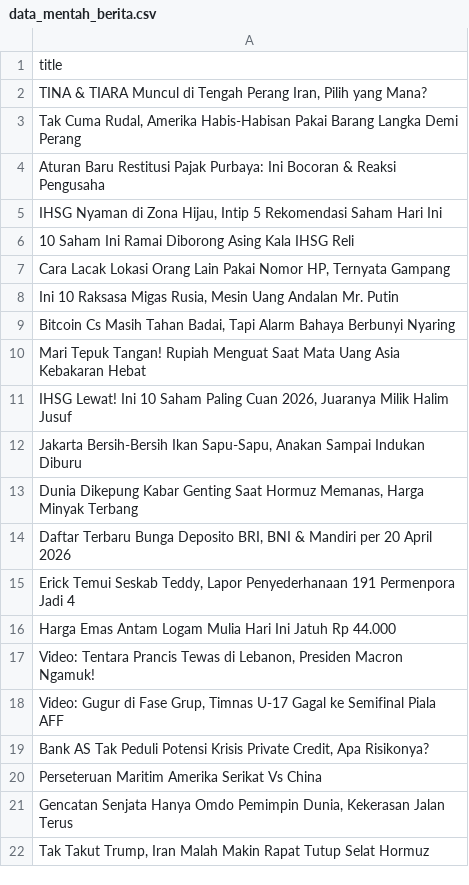
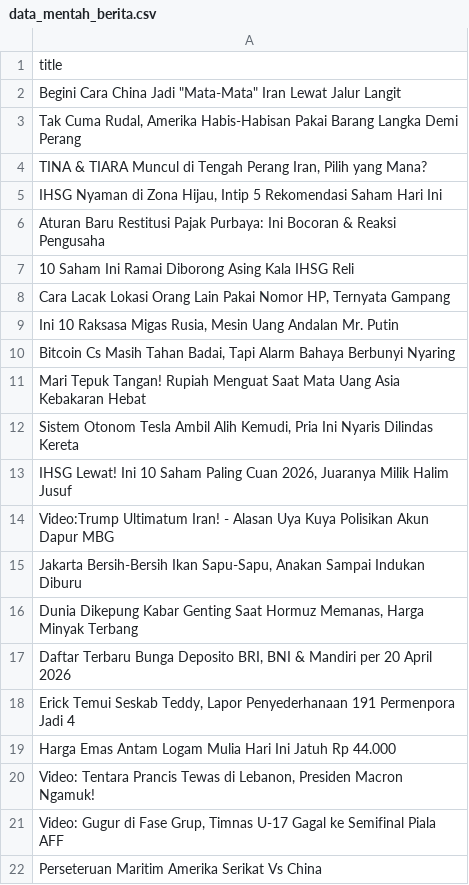
Before and after one commit to arjunsujarwo/arjun-portfolio, a CSV file: data_mentah_berita.csv, drawn as a sheet.

```diff
--- a/data_mentah_berita.csv
+++ b/data_mentah_berita.csv
@@ -1,6 +1,7 @@
 title
+"Begini Cara China Jadi ""Mata-Mata"" Iran Lewat Jalur Langit"
+"Tak Cuma Rudal, Amerika Habis-Habisan Pakai Barang Langka Demi Perang"
 "TINA & TIARA Muncul di Tengah Perang Iran, Pilih yang Mana?"
-"Tak Cuma Rudal, Amerika Habis-Habisan Pakai Barang Langka Demi Perang"
+"IHSG Nyaman di Zona Hijau, Intip 5 Rekomendasi Saham Hari Ini"
 Aturan Baru Restitusi Pajak Purbaya: Ini Bocoran & Reaksi Pengusaha
-"IHSG Nyaman di Zona Hijau, Intip 5 Rekomendasi Saham Hari Ini"
 10 Saham Ini Ramai Diborong Asing Kala IHSG Reli
@@ -10,3 +11,5 @@ Aturan Baru Restitusi Pajak Purbaya: Ini Bocoran & Reaksi Pengusaha
 Mari Tepuk Tangan! Rupiah Menguat Saat Mata Uang Asia Kebakaran Hebat
+"Sistem Otonom Tesla Ambil Alih Kemudi, Pria Ini Nyaris Dilindas Kereta"
 "IHSG Lewat! Ini 10 Saham Paling Cuan 2026, Juaranya Milik Halim Jusuf"
+Video:Trump Ultimatum Iran! - Alasan Uya Kuya Polisikan Akun Dapur MBG
 "Jakarta Bersih-Bersih Ikan Sapu-Sapu, Anakan Sampai Indukan Diburu"
@@ -18,5 +21,2 @@ Harga Emas Antam Logam Mulia Hari Ini Jatuh Rp 44.000
 "Video: Gugur di Fase Grup, Timnas U-17 Gagal ke Semifinal Piala AFF"
-"Bank AS Tak Peduli Potensi Krisis Private Credit, Apa Risikonya?"
 Perseteruan Maritim Amerika Serikat Vs China
-"Gencatan Senjata Hanya Omdo Pemimpin Dunia, Kekerasan Jalan Terus"
-"Tak Takut Trump, Iran Malah Makin Rapat Tutup Selat Hormuz"
```
Also changed, not shown: 4 other files.
